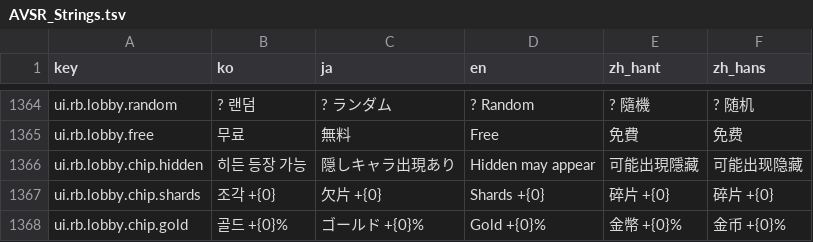
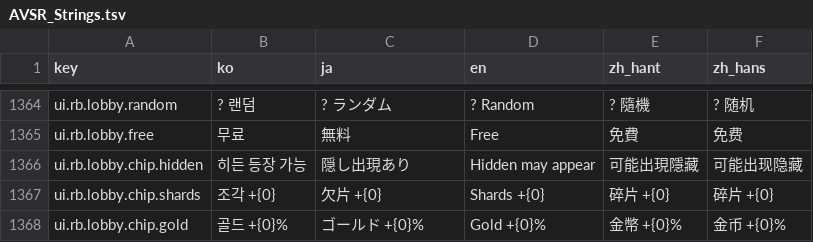
Before and after one commit to inpiawon-ui/AvengingSprit, a TSV file: Projects/AVSR/Localization/AVSR_Strings.tsv, drawn as a sheet; only a part is shown, gaps mark what is left out.

```diff
--- a/Projects/AVSR/Localization/AVSR_Strings.tsv
+++ b/Projects/AVSR/Localization/AVSR_Strings.tsv
@@ -1365,3 +1365,3 @@ ui.rb.lobby.random	? 랜덤	? ランダム	? Random	? 隨機	? 随机
 ui.rb.lobby.free	무료	無料	Free	免費	免费
-ui.rb.lobby.chip.hidden	히든 등장 가능	隠しキャラ出現あり	Hidden may appear	可能出現隱藏	可能出现隐藏
+ui.rb.lobby.chip.hidden	히든 등장 가능	隠し出現あり	Hidden may appear	可能出現隱藏	可能出现隐藏
 ui.rb.lobby.chip.shards	조각 +{0}	欠片 +{0}	Shards +{0}	碎片 +{0}	碎片 +{0}
```
Also changed, not shown: Projects/AVSR/Localization/rb_strings_lobby.tsv, 15 other files.
